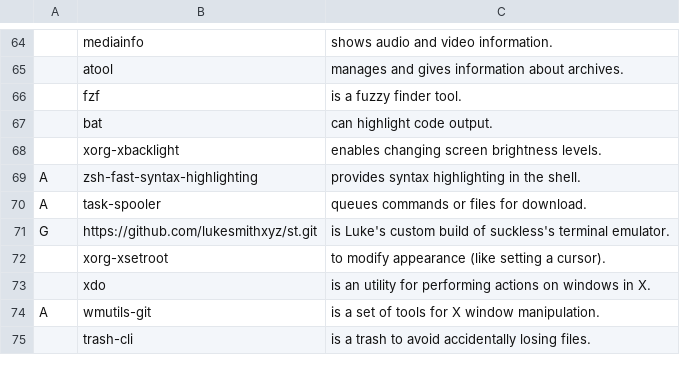
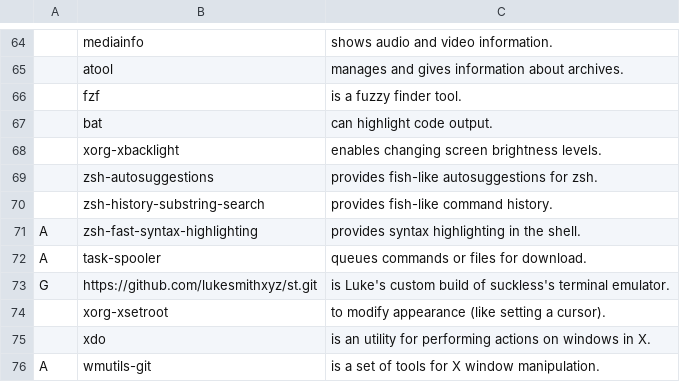
Before and after one commit to mysy00/LARBS, a CSV file: progs.csv, drawn as a sheet; only a part is shown, gaps mark what is left out; the shorter side is filled out with more unchanged rows; the diff names each change by its address in the sheet, - before the commit and + after, or states it on an @@ line.

Commit message:
Update progs.csv

```diff
--- a/progs.csv
+++ b/progs.csv
+row 69:  | zsh-autosuggestions | provides fish-like autosuggestions for zsh.
+row 70:  | zsh-history-substring-search | provides fish-like command history.
```
